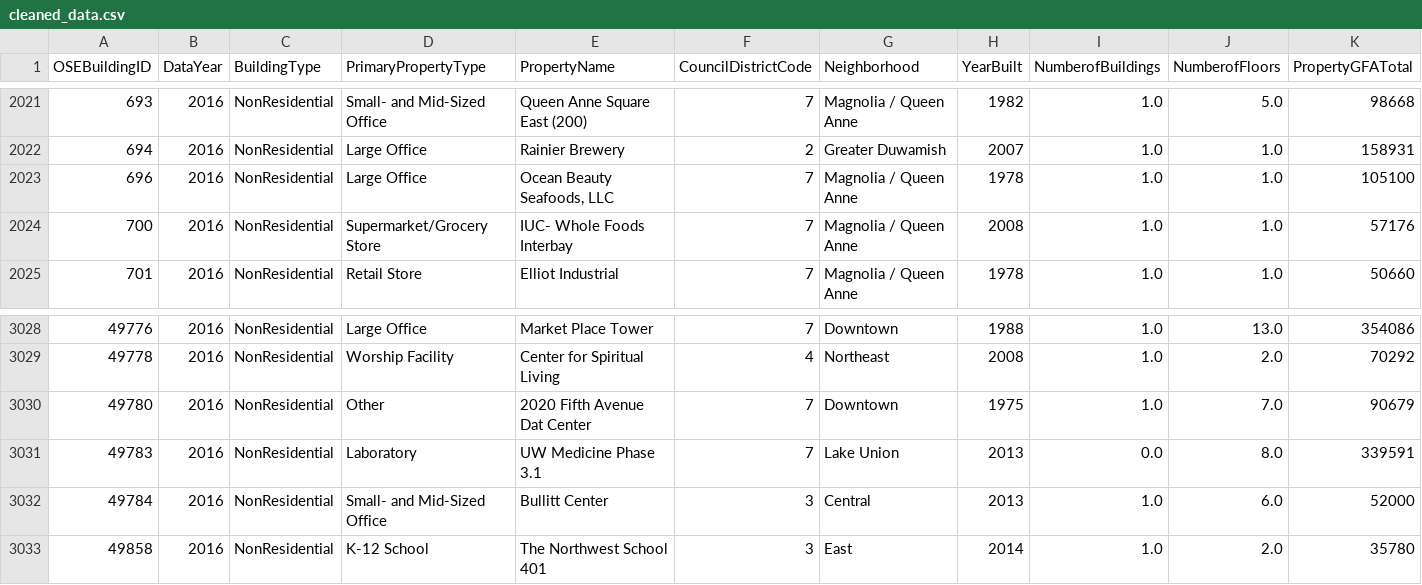
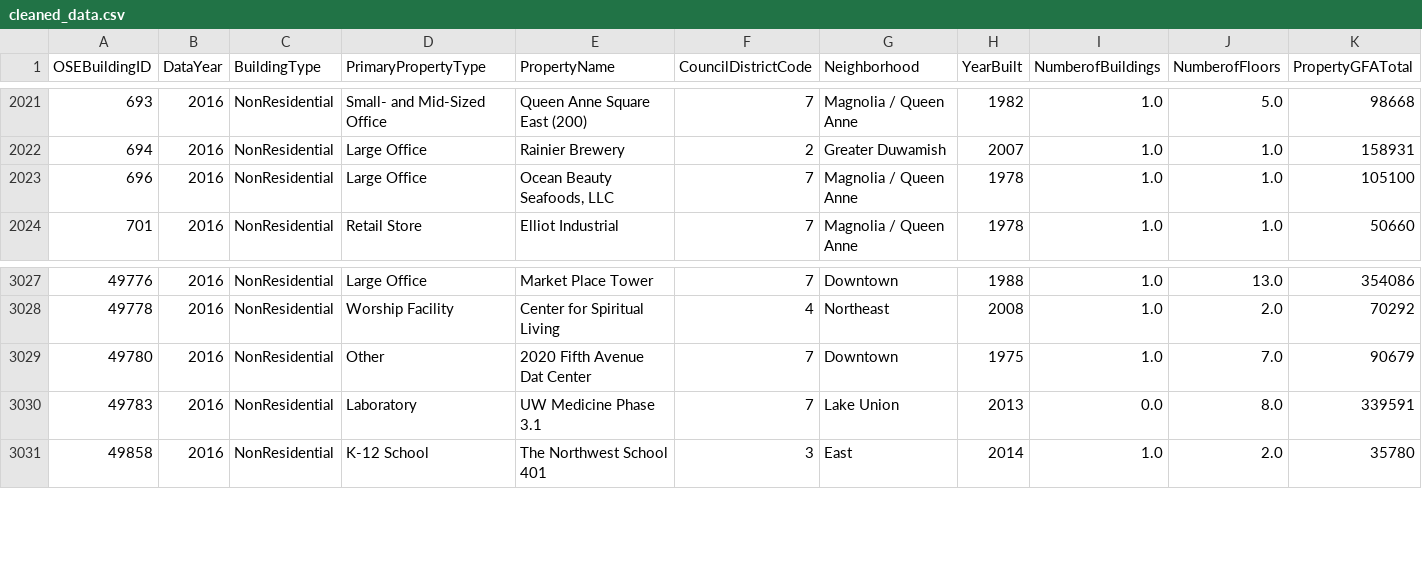
Before and after one commit to mrcreasey/oc-ds-p4-supervised-learning, a CSV file: data/out/cleaned_data.csv, drawn as a sheet; only a part is shown, gaps mark what is left out; rows hold the shown columns only; the diff names each change by its address in the sheet, - before the commit and + after, or states it on an @@ line.

Commit message:
drop rows with negative surfaces or GHGEmissions

```diff
--- a/data/out/cleaned_data.csv
+++ b/data/out/cleaned_data.csv
-row 2024: 700 | 2016 | NonResidential | Supermarket/Grocery Store | IUC- Whole Foods Interbay | 7 | Magnolia / Queen Anne | 2008 | 1.0 | 1.0 | 57176
-row 3032: 49784 | 2016 | NonResidential | Small- and Mid-Sized Office | Bullitt Center | 3 | Central | 2013 | 1.0 | 6.0 | 52000
```
Also changed, not shown: 1 other file.
